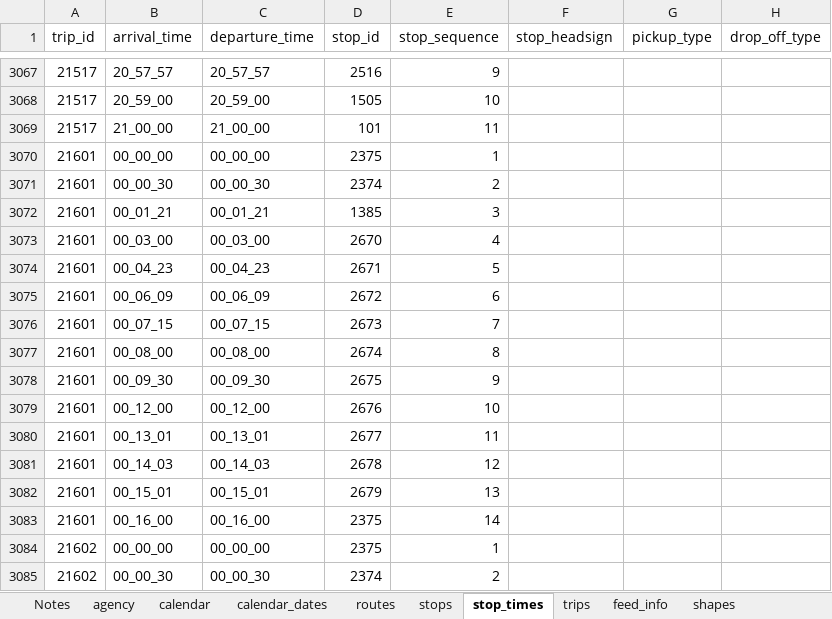
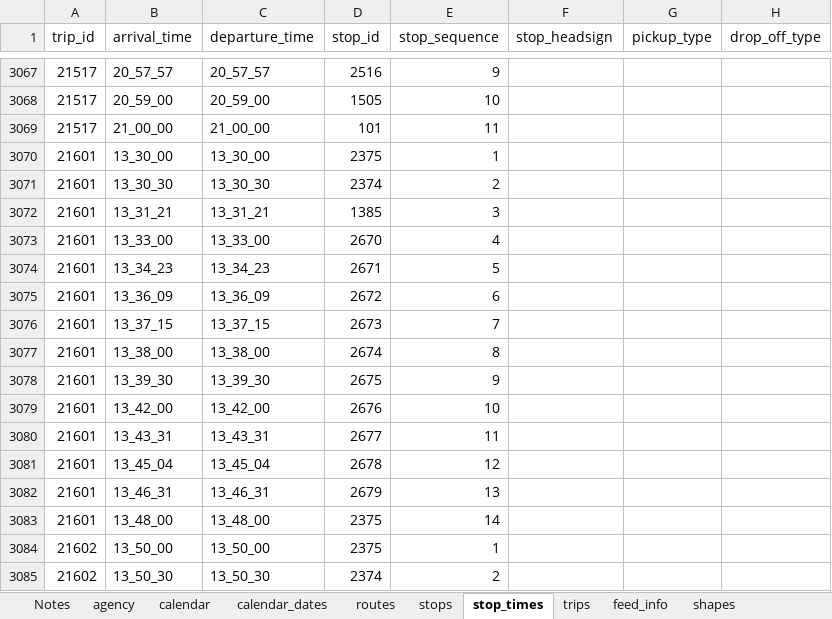
Before and after one commit to PinpointAVL/TAPS-GTFS, an Excel workbook: 2022-09-22/ImportExport.xlsm, sheet stop_times, drawn as a sheet; only a part is shown, gaps mark what is left out; values as stored, in another font and other column widths than the file's, no borders; the diff covers the shown part only; the diff names each change by its address in the sheet, - before the commit and + after, or states it on an @@ line.

Commit message:
updated overlapping trips in feed

```diff
--- a/2022-09-22/ImportExport.xlsm (sheet stop_times)
+++ b/2022-09-22/ImportExport.xlsm (sheet stop_times)
-B3070 (arrival_time): 00_00_00
+B3070 (arrival_time): 13_30_00
-C3070 (departure_time): 00_00_00
+C3070 (departure_time): 13_30_00
-B3071 (arrival_time): 00_00_30
+B3071 (arrival_time): 13_30_30
-C3071 (departure_time): 00_00_30
+C3071 (departure_time): 13_30_30
-B3072 (arrival_time): 00_01_21
+B3072 (arrival_time): 13_31_21
-C3072 (departure_time): 00_01_21
+C3072 (departure_time): 13_31_21
-B3073 (arrival_time): 00_03_00
+B3073 (arrival_time): 13_33_00
-C3073 (departure_time): 00_03_00
+C3073 (departure_time): 13_33_00
-B3074 (arrival_time): 00_04_23
+B3074 (arrival_time): 13_34_23
-C3074 (departure_time): 00_04_23
+C3074 (departure_time): 13_34_23
-B3075 (arrival_time): 00_06_09
+B3075 (arrival_time): 13_36_09
-C3075 (departure_time): 00_06_09
+C3075 (departure_time): 13_36_09
-B3076 (arrival_time): 00_07_15
+B3076 (arrival_time): 13_37_15
-C3076 (departure_time): 00_07_15
+C3076 (departure_time): 13_37_15
-B3077 (arrival_time): 00_08_00
+B3077 (arrival_time): 13_38_00
-C3077 (departure_time): 00_08_00
+C3077 (departure_time): 13_38_00
-B3078 (arrival_time): 00_09_30
+B3078 (arrival_time): 13_39_30
-C3078 (departure_time): 00_09_30
+C3078 (departure_time): 13_39_30
-B3079 (arrival_time): 00_12_00
+B3079 (arrival_time): 13_42_00
-C3079 (departure_time): 00_12_00
+C3079 (departure_time): 13_42_00
-B3080 (arrival_time): 00_13_01
+B3080 (arrival_time): 13_43_31
-C3080 (departure_time): 00_13_01
+C3080 (departure_time): 13_43_31
-B3081 (arrival_time): 00_14_03
+B3081 (arrival_time): 13_45_04
-C3081 (departure_time): 00_14_03
+C3081 (departure_time): 13_45_04
-B3082 (arrival_time): 00_15_01
+B3082 (arrival_time): 13_46_31
-C3082 (departure_time): 00_15_01
+C3082 (departure_time): 13_46_31
-B3083 (arrival_time): 00_16_00
+B3083 (arrival_time): 13_48_00
-C3083 (departure_time): 00_16_00
+C3083 (departure_time): 13_48_00
-B3084 (arrival_time): 00_00_00
+B3084 (arrival_time): 13_50_00
-C3084 (departure_time): 00_00_00
+C3084 (departure_time): 13_50_00
-B3085 (arrival_time): 00_00_30
+B3085 (arrival_time): 13_50_30
-C3085 (departure_time): 00_00_30
+C3085 (departure_time): 13_50_30
```
Also changed, not shown: 470 edited cells elsewhere in this sheet, charts or pictures, 4 other files.
